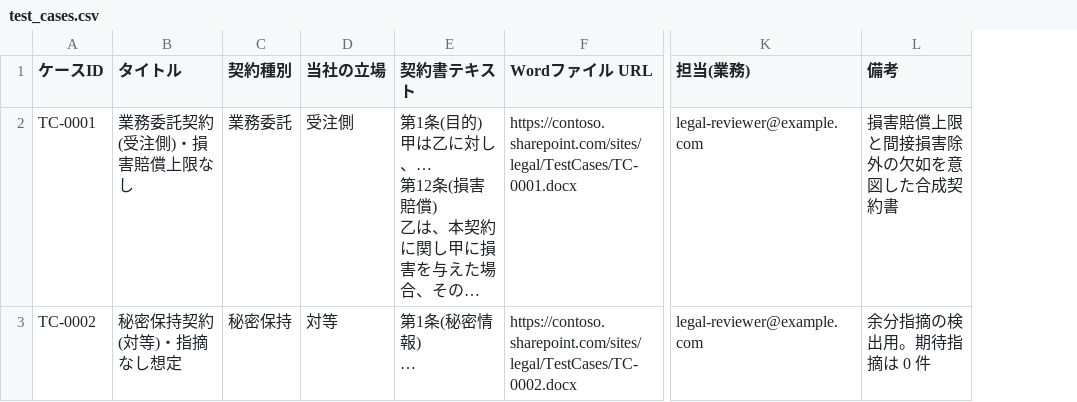
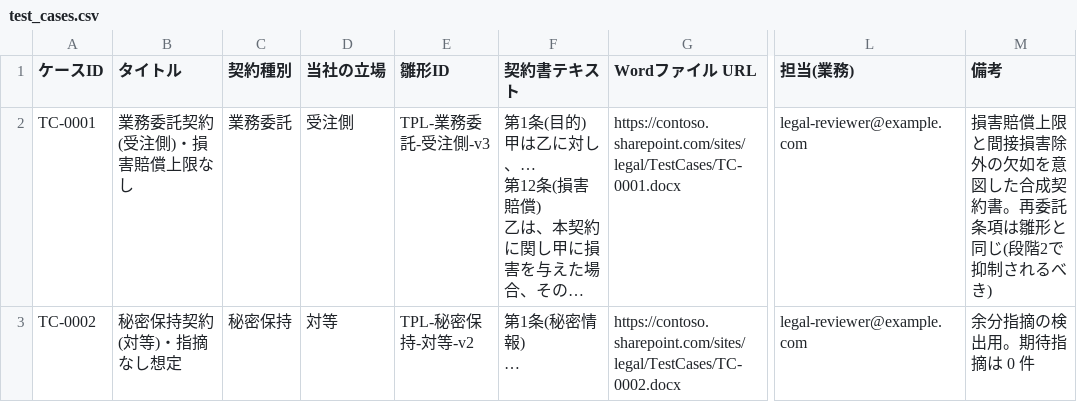
Before and after one commit to goro012/claude_code_test, a CSV file: templates/test_cases.csv, drawn as a sheet; only a part is shown, gaps mark what is left out; long unchanged cells end in …; addresses are those after the commit; the diff names each change by its address in the sheet, - before the commit and + after, or states it on an @@ line.

```diff
--- a/templates/test_cases.csv
+++ b/templates/test_cases.csv
+column E (雛形ID), rows 2-3: TPL-業務委託-受注側-v3 | TPL-秘密保持-対等-v2
-M2 (備考): 損害賠償上限と間接損害除外の欠如を意図した合成契約書
+M2 (備考): 損害賠償上限と間接損害除外の欠如を意図した合成契約書。再委託条項は雛形と同じ(段階2で抑制されるべき)
```
Also changed, not shown: templates/expected_findings.csv, 9 other files.
